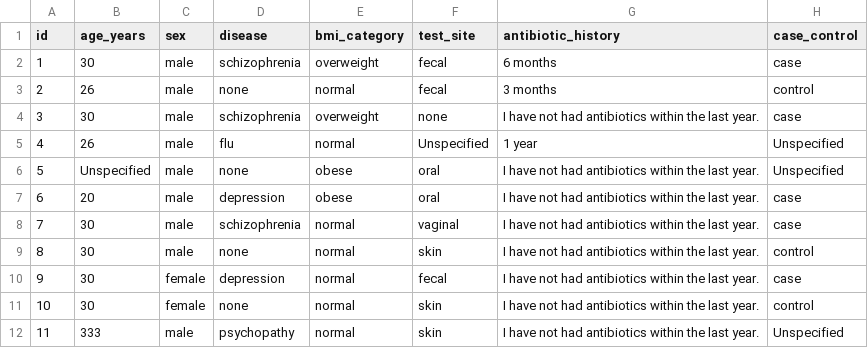
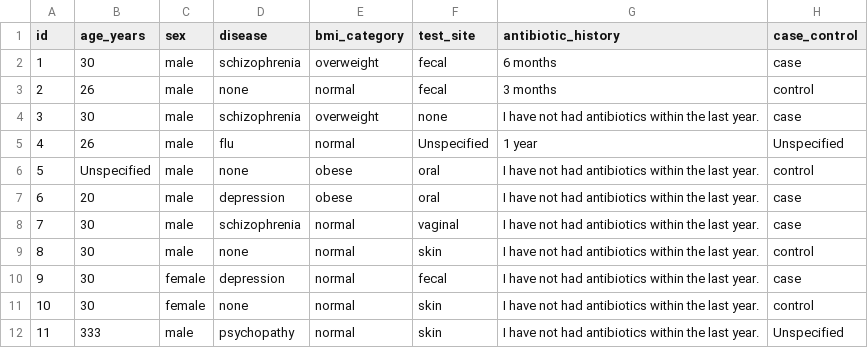
Before and after one commit to m-holton/match_samples, a TSV file: unitTest_files/unit_case_output.tsv, drawn as a sheet.

```diff
--- a/unitTest_files/unit_case_output.tsv
+++ b/unitTest_files/unit_case_output.tsv
@@ -5,3 +5,3 @@ id	age_years	sex	disease	bmi_category 	test_site	antibiotic_history	case_control
 4	26	male	flu	normal	Unspecified	1 year	Unspecified
-5	Unspecified	male	none	obese	oral	I have not had antibiotics within the last year.	Unspecified
+5	Unspecified	male	none	obese	oral	I have not had antibiotics within the last year.	control
 6	20	male	depression	obese	oral	I have not had antibiotics within the last year.	case
```
Also changed, not shown: outputFiles/sk_output_testKeep.csv, 8 other files.
